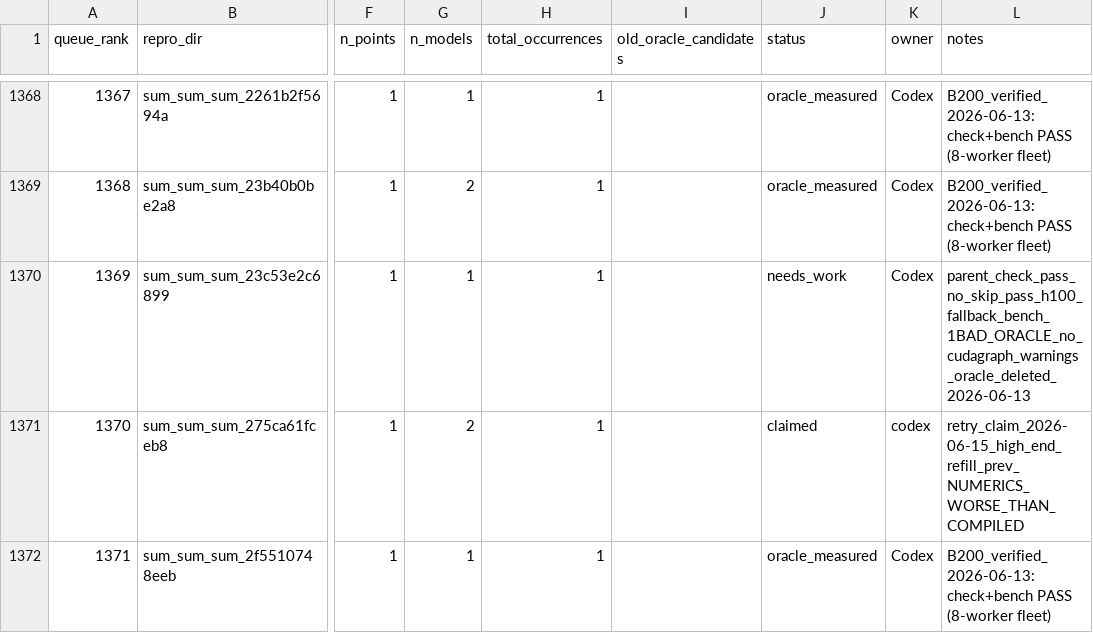
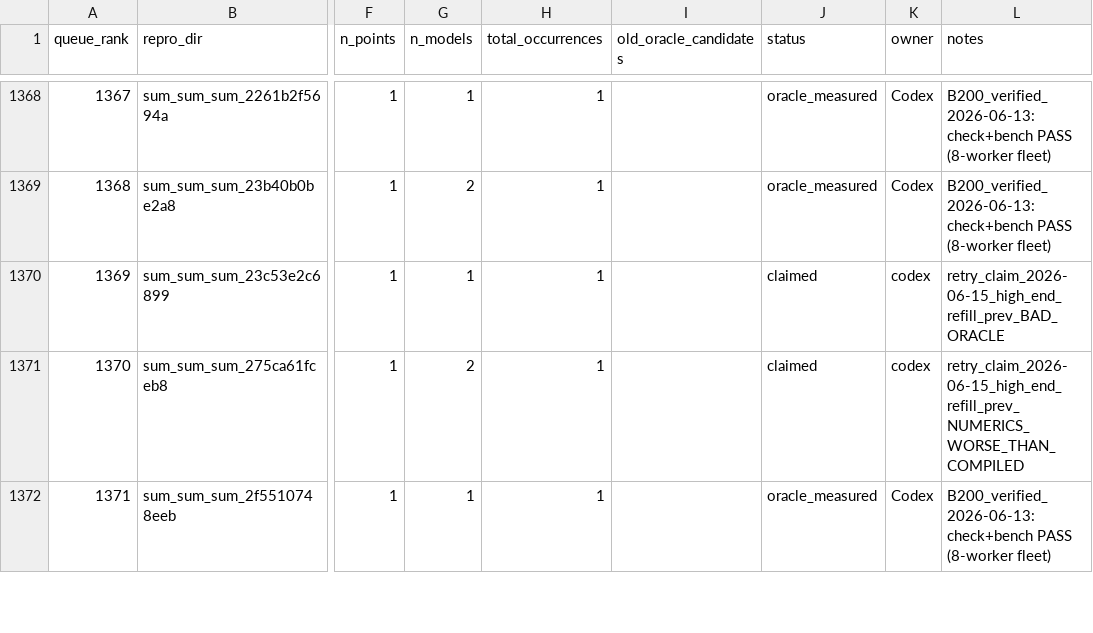
Before and after one commit to eellison/better-benchmark, a CSV file: investigation_results/oracle_migration_queue.csv, drawn as a sheet; only a part is shown, gaps mark what is left out; the diff names each change by its address in the sheet, - before the commit and + after, or states it on an @@ line.

Commit message:
Claim high-end row 1369

```diff
--- a/investigation_results/oracle_migration_queue.csv
+++ b/investigation_results/oracle_migration_queue.csv
-J1370 (status): needs_work
+J1370 (status): claimed
-K1370 (owner): Codex
+K1370 (owner): codex
-L1370 (notes): parent_check_pass_no_skip_pass_h100_fallback_bench_1BAD_ORACLE_no_cudagraph_warnings_oracle_deleted_2026-06-13
+L1370 (notes): retry_claim_2026-06-15_high_end_refill_prev_BAD_ORACLE
```
